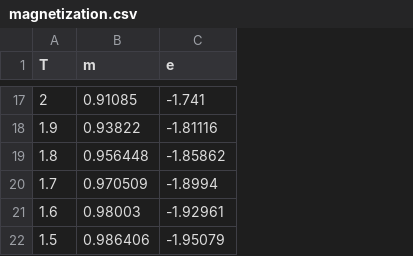
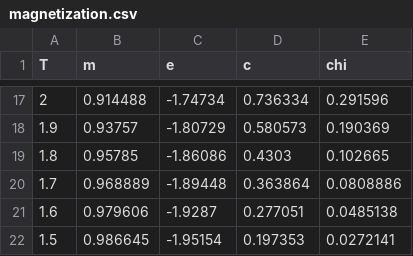
Before and after one commit to saboalex07/ising-model, a CSV file: data/magnetization.csv, drawn as a sheet; only a part is shown, gaps mark what is left out; the diff covers the shown part only; the diff names each change by its address in the sheet, - before the commit and + after, or states it on an @@ line.

```diff
--- a/data/magnetization.csv
+++ b/data/magnetization.csv
+column D (c), rows 17-22: 0.736334 | 0.580573 | 0.4303 | 0.363864 | 0.277051 | 0.197353
+column E (chi), rows 17-22: 0.291596 | 0.190369 | 0.102665 | 0.0808886 | 0.0485138 | 0.0272141
-B17 (m): 0.91085
+B17 (m): 0.914488
-C17 (e): -1.741
+C17 (e): -1.74734
-B18 (m): 0.93822
+B18 (m): 0.93757
-C18 (e): -1.81116
+C18 (e): -1.80729
-B19 (m): 0.956448
+B19 (m): 0.95785
-C19 (e): -1.85862
+C19 (e): -1.86086
-B20 (m): 0.970509
+B20 (m): 0.968889
-C20 (e): -1.8994
+C20 (e): -1.89448
-B21 (m): 0.98003
+B21 (m): 0.979606
-C21 (e): -1.92961
+C21 (e): -1.9287
-B22 (m): 0.986406
+B22 (m): 0.986645
-C22 (e): -1.95079
+C22 (e): -1.95154
```
Also changed, not shown: 30 edited cells elsewhere in this file, 2 other files.
